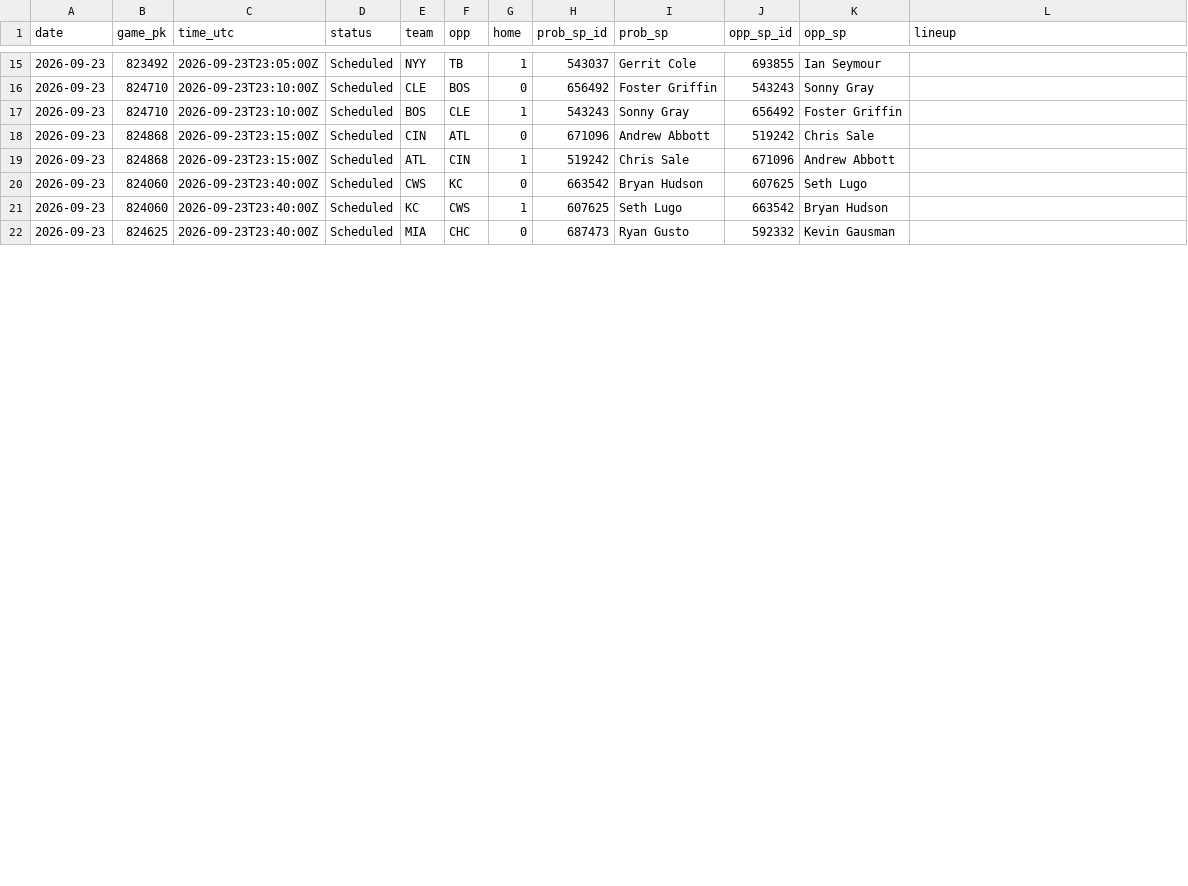
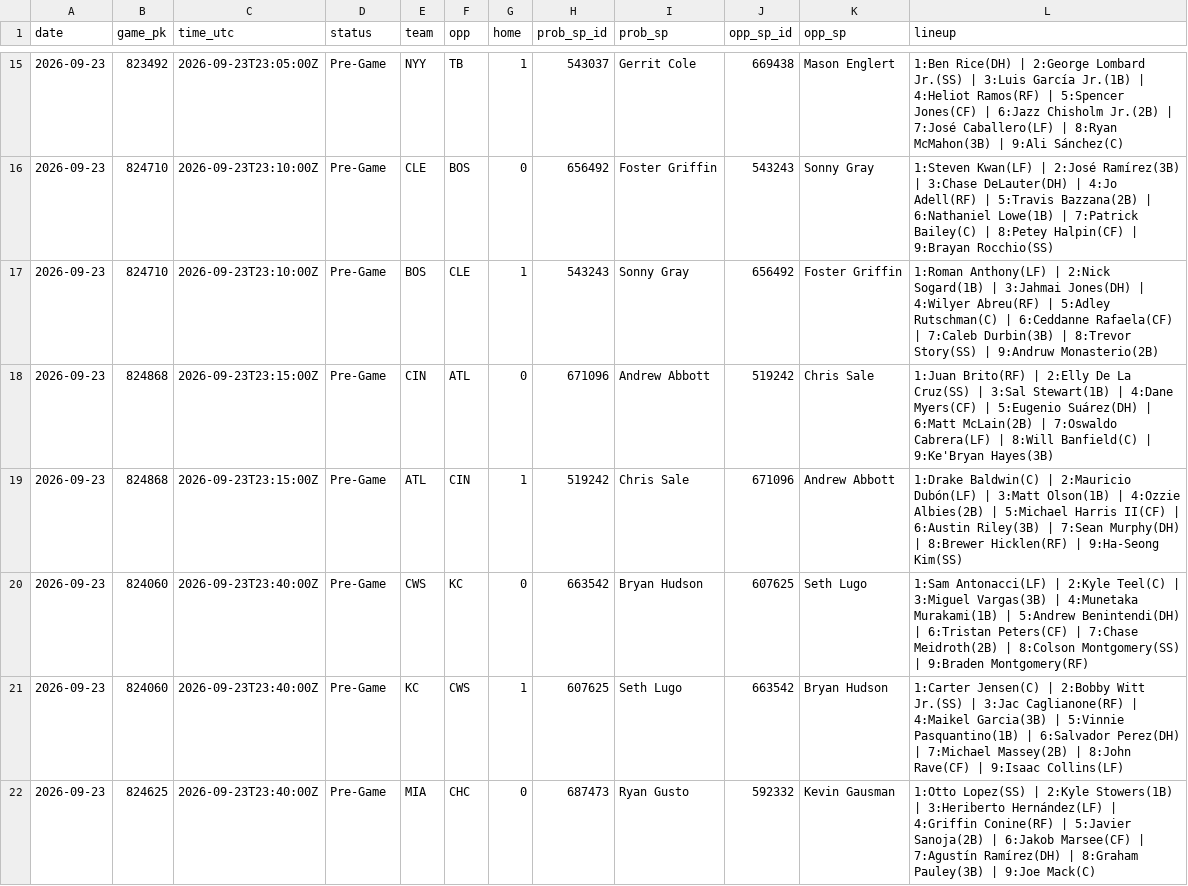
Before and after one commit to coinflipatm/ud-mlb-data, a CSV file: data/schedule/2026-09-23.csv, drawn as a sheet; only a part is shown, gaps mark what is left out; the diff covers the shown part only.

```diff
--- a/data/schedule/2026-09-23.csv
+++ b/data/schedule/2026-09-23.csv
@@ -15,8 +15,8 @@ date,game_pk,time_utc,status,team,opp,home,prob_sp_id,prob_sp,opp_sp_id,opp_sp,l
-2026-09-23,823492,2026-09-23T23:05:00Z,Scheduled,NYY,TB,1,543037,Gerrit Cole,693855,Ian Seymour,
-2026-09-23,824710,2026-09-23T23:10:00Z,Scheduled,CLE,BOS,0,656492,Foster Griffin,543243,Sonny Gray,
-2026-09-23,824710,2026-09-23T23:10:00Z,Scheduled,BOS,CLE,1,543243,Sonny Gray,656492,Foster Griffin,
-2026-09-23,824868,2026-09-23T23:15:00Z,Scheduled,CIN,ATL,0,671096,Andrew Abbott,519242,Chris Sale,
-2026-09-23,824868,2026-09-23T23:15:00Z,Scheduled,ATL,CIN,1,519242,Chris Sale,671096,Andrew Abbott,
-2026-09-23,824060,2026-09-23T23:40:00Z,Scheduled,CWS,KC,0,663542,Bryan Hudson,607625,Seth Lugo,
-2026-09-23,824060,2026-09-23T23:40:00Z,Scheduled,KC,CWS,1,607625,Seth Lugo,663542,Bryan Hudson,
-2026-09-23,824625,2026-09-23T23:40:00Z,Scheduled,MIA,CHC,0,687473,Ryan Gusto,592332,Kevin Gausman,
+2026-09-23,823492,2026-09-23T23:05:00Z,Pre-Game,NYY,TB,1,543037,Gerrit Cole,669438,Mason Englert,1:Ben Rice(DH) | 2:George Lombard Jr.(SS) | 3:Luis García Jr.(1B) | 4:Heliot Ramos(RF) | 5:Spencer Jones(CF) | 6:Jazz Chisholm Jr.(2B) | 7:José Caballero(LF) | 8:Ryan McMahon(3B) | 9:Ali Sánchez(C)
+2026-09-23,824710,2026-09-23T23:10:00Z,Pre-Game,CLE,BOS,0,656492,Foster Griffin,543243,Sonny Gray,1:Steven Kwan(LF) | 2:José Ramírez(3B) | 3:Chase DeLauter(DH) | 4:Jo Adell(RF) | 5:Travis Bazzana(2B) | 6:Nathaniel Lowe(1B) | 7:Patrick Bailey(C) | 8:Petey Halpin(CF) | 9:Brayan Rocchio(SS)
+2026-09-23,824710,2026-09-23T23:10:00Z,Pre-Game,BOS,CLE,1,543243,Sonny Gray,656492,Foster Griffin,1:Roman Anthony(LF) | 2:Nick Sogard(1B) | 3:Jahmai Jones(DH) | 4:Wilyer Abreu(RF) | 5:Adley Rutschman(C) | 6:Ceddanne Rafaela(CF) | 7:Caleb Durbin(3B) | 8:Trevor Story(SS) | 9:Andruw Monasterio(2B)
+2026-09-23,824868,2026-09-23T23:15:00Z,Pre-Game,CIN,ATL,0,671096,Andrew Abbott,519242,Chris Sale,1:Juan Brito(RF) | 2:Elly De La Cruz(SS) | 3:Sal Stewart(1B) | 4:Dane Myers(CF) | 5:Eugenio Suárez(DH) | 6:Matt McLain(2B) | 7:Oswaldo Cabrera(LF) | 8:Will Banfield(C) | 9:Ke'Bryan Hayes(3B)
+2026-09-23,824868,2026-09-23T23:15:00Z,Pre-Game,ATL,CIN,1,519242,Chris Sale,671096,Andrew Abbott,1:Drake Baldwin(C) | 2:Mauricio Dubón(LF) | 3:Matt Olson(1B) | 4:Ozzie Albies(2B) | 5:Michael Harris II(CF) | 6:Austin Riley(3B) | 7:Sean Murphy(DH) | 8:Brewer Hicklen(RF) | 9:Ha-Seong Kim(SS)
+2026-09-23,824060,2026-09-23T23:40:00Z,Pre-Game,CWS,KC,0,663542,Bryan Hudson,607625,Seth Lugo,1:Sam Antonacci(LF) | 2:Kyle Teel(C) | 3:Miguel Vargas(3B) | 4:Munetaka Murakami(1B) | 5:Andrew Benintendi(DH) | 6:Tristan Peters(CF) | 7:Chase Meidroth(2B) | 8:Colson Montgomery(SS) | 9:Braden Montgomery(RF)
+2026-09-23,824060,2026-09-23T23:40:00Z,Pre-Game,KC,CWS,1,607625,Seth Lugo,663542,Bryan Hudson,1:Carter Jensen(C) | 2:Bobby Witt Jr.(SS) | 3:Jac Caglianone(RF) | 4:Maikel Garcia(3B) | 5:Vinnie Pasquantino(1B) | 6:Salvador Perez(DH) | 7:Michael Massey(2B) | 8:John Rave(CF) | 9:Isaac Collins(LF)
+2026-09-23,824625,2026-09-23T23:40:00Z,Pre-Game,MIA,CHC,0,687473,Ryan Gusto,592332,Kevin Gausman,1:Otto Lopez(SS) | 2:Kyle Stowers(1B) | 3:Heriberto Hernández(LF) | 4:Griffin Conine(RF) | 5:Javier Sanoja(2B) | 6:Jakob Marsee(CF) | 7:Agustín Ramírez(DH) | 8:Graham Pauley(3B) | 9:Joe Mack(C)
```
Also changed, not shown: 58 edited cells elsewhere in this file.
